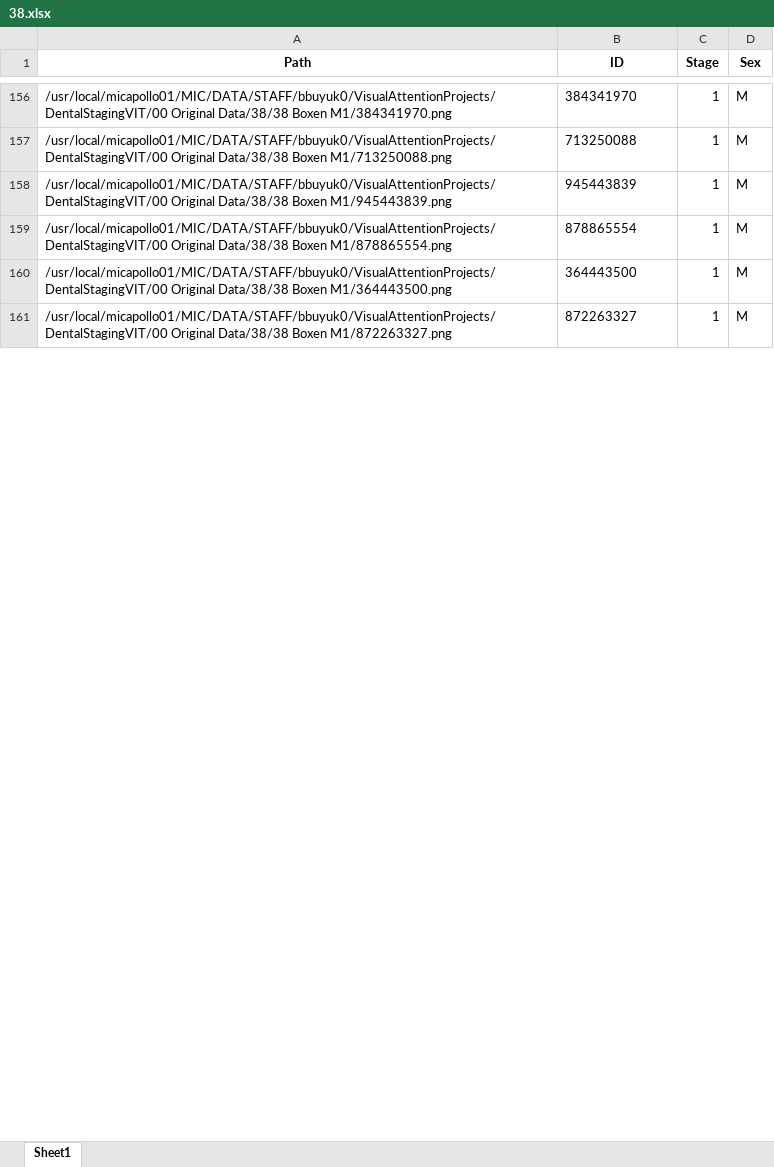
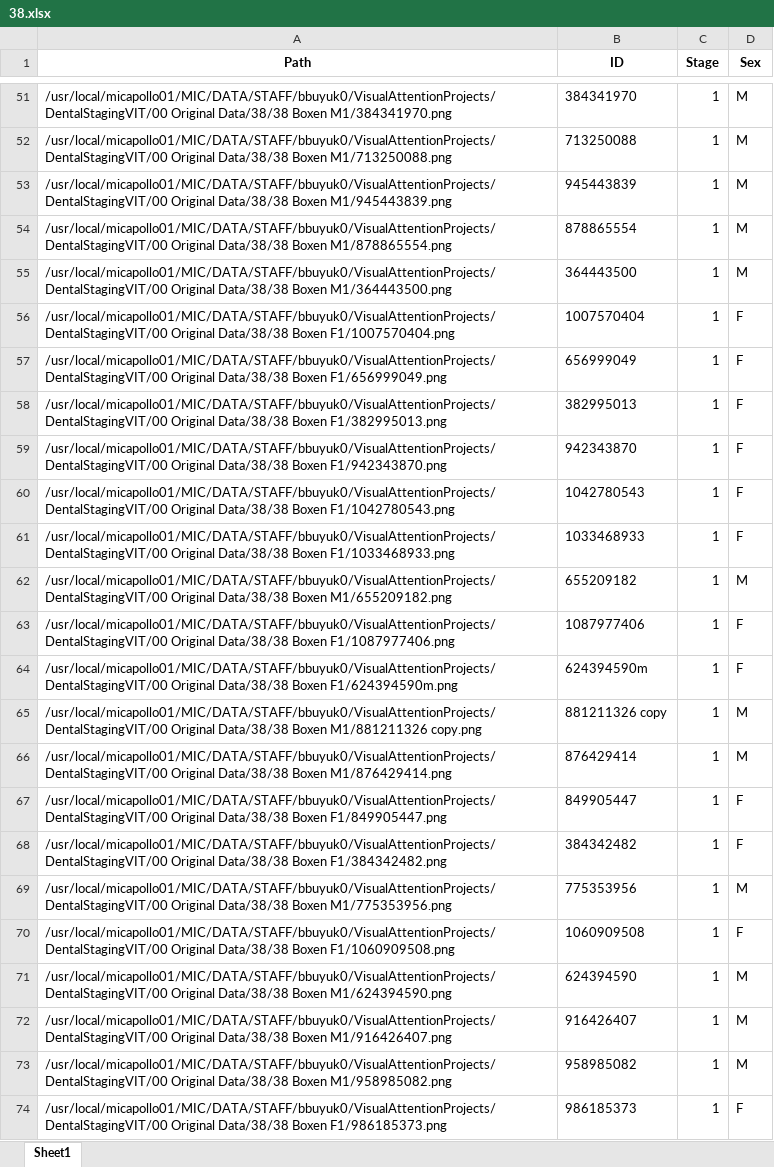
Before and after one commit to barkinbuyukcakir/StagingInterface, an Excel workbook: 01 Annotations/38.xlsx, sheet Sheet1, drawn as a sheet; only a part is shown, gaps mark what is left out; the shorter side is filled out with more unchanged rows; values as stored, in another font and other column widths than the file's, no borders; the diff covers the shown part only; the diff names each change by its address in the sheet, - before the commit and + after, or states it on an @@ line.

Commit message:
Recovered 38 data

```diff
--- a/01 Annotations/38.xlsx (sheet Sheet1)
+++ b/01 Annotations/38.xlsx (sheet Sheet1)
+row 56: /usr/local/micapollo01/MIC/DATA/STAFF/bbuyuk0/VisualAttentionProjects/DentalStagingVIT/00 Original Data/38/38 Boxen F1/1007570404.png | 1007570404 | 1 | F
+row 57: /usr/local/micapollo01/MIC/DATA/STAFF/bbuyuk0/VisualAttentionProjects/DentalStagingVIT/00 Original Data/38/38 Boxen F1/656999049.png | 656999049 | 1 | F
+row 58: /usr/local/micapollo01/MIC/DATA/STAFF/bbuyuk0/VisualAttentionProjects/DentalStagingVIT/00 Original Data/38/38 Boxen F1/382995013.png | 382995013 | 1 | F
+row 59: /usr/local/micapollo01/MIC/DATA/STAFF/bbuyuk0/VisualAttentionProjects/DentalStagingVIT/00 Original Data/38/38 Boxen F1/942343870.png | 942343870 | 1 | F
+row 60: /usr/local/micapollo01/MIC/DATA/STAFF/bbuyuk0/VisualAttentionProjects/DentalStagingVIT/00 Original Data/38/38 Boxen F1/1042780543.png | 1042780543 | 1 | F
+row 61: /usr/local/micapollo01/MIC/DATA/STAFF/bbuyuk0/VisualAttentionProjects/DentalStagingVIT/00 Original Data/38/38 Boxen F1/1033468933.png | 1033468933 | 1 | F
@@ row 151 moved to row 62: /usr/local/micapollo01/MIC/DATA/STAFF/bb… @@
+row 63: /usr/local/micapollo01/MIC/DATA/STAFF/bbuyuk0/VisualAttentionProjects/DentalStagingVIT/00 Original Data/38/38 Boxen F1/1087977406.png | 1087977406 | 1 | F
+row 64: /usr/local/micapollo01/MIC/DATA/STAFF/bbuyuk0/VisualAttentionProjects/DentalStagingVIT/00 Original Data/38/38 Boxen F1/624394590m.png | 624394590m | 1 | F
@@ row 142 moved to row 65: /usr/local/micapollo01/MIC/DATA/STAFF/bb… @@
@@ row 143 moved to row 66: /usr/local/micapollo01/MIC/DATA/STAFF/bb… @@
+row 67: /usr/local/micapollo01/MIC/DATA/STAFF/bbuyuk0/VisualAttentionProjects/DentalStagingVIT/00 Original Data/38/38 Boxen F1/849905447.png | 849905447 | 1 | F
+row 68: /usr/local/micapollo01/MIC/DATA/STAFF/bbuyuk0/VisualAttentionProjects/DentalStagingVIT/00 Original Data/38/38 Boxen F1/384342482.png | 384342482 | 1 | F
@@ row 144 moved to row 69: /usr/local/micapollo01/MIC/DATA/STAFF/bb… @@
+row 70: /usr/local/micapollo01/MIC/DATA/STAFF/bbuyuk0/VisualAttentionProjects/DentalStagingVIT/00 Original Data/38/38 Boxen F1/1060909508.png | 1060909508 | 1 | F
@@ row 145 moved to row 71: /usr/local/micapollo01/MIC/DATA/STAFF/bb… @@
@@ row 147 moved to row 72: /usr/local/micapollo01/MIC/DATA/STAFF/bb… @@
@@ row 148 moved to row 73: /usr/local/micapollo01/MIC/DATA/STAFF/bb… @@
+row 74: /usr/local/micapollo01/MIC/DATA/STAFF/bbuyuk0/VisualAttentionProjects/DentalStagingVIT/00 Original Data/38/38 Boxen F1/986185373.png | 986185373 | 1 | F
```
Also changed, not shown: 248 added rows, 60 removed rows, 91 moved rows and 39 edited cells elsewhere in this sheet, 2 other files.
